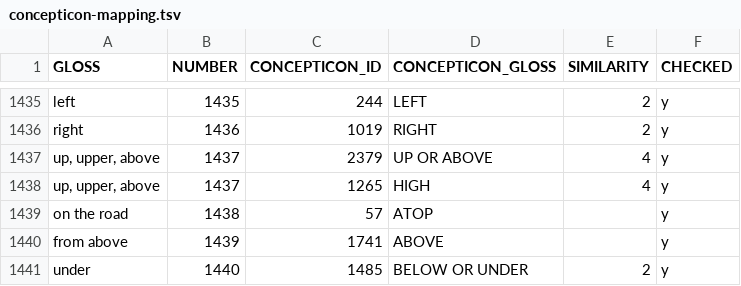
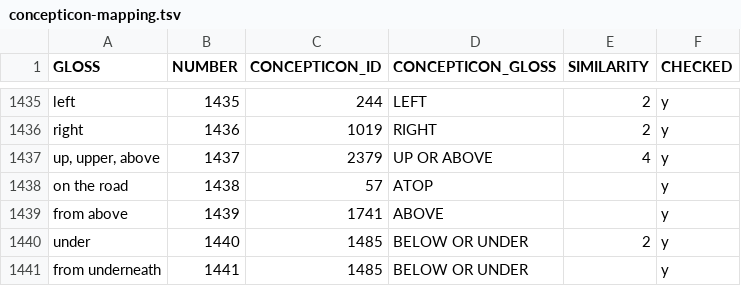
Before and after one commit to engganolang/digitised-holle-list, a TSV file: data/concepticon-mapping.tsv, drawn as a sheet; only a part is shown, gaps mark what is left out; the shorter side is filled out with more unchanged rows; the diff names each change by its address in the sheet, - before the commit and + after, or states it on an @@ line.

Commit message:
Fix typo in the Concepticon ID that causes duplication.

```diff
--- a/data/concepticon-mapping.tsv
+++ b/data/concepticon-mapping.tsv
-row 1438: up, upper, above | 1437 | 1265 | HIGH | 4 | y
```
